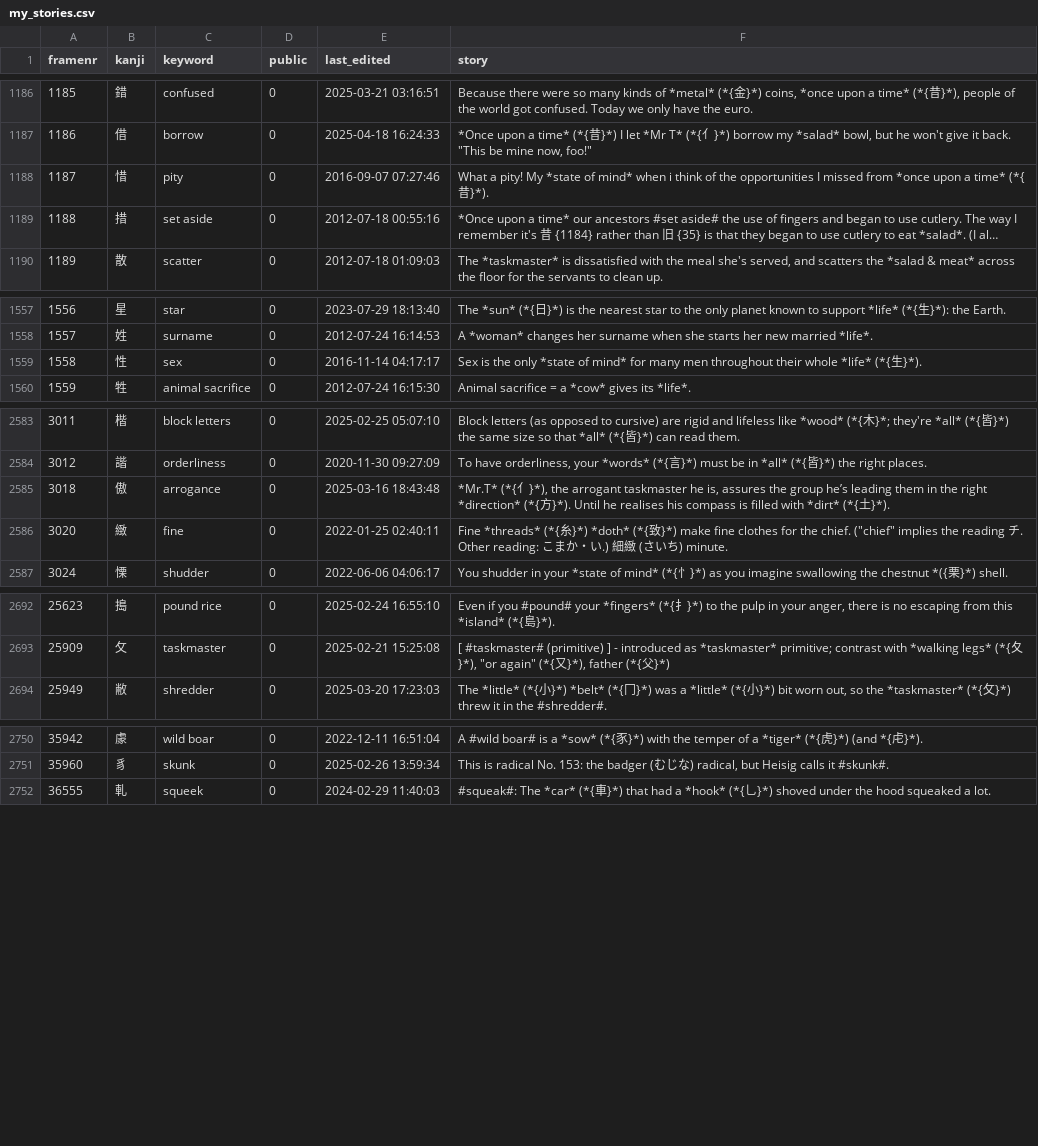
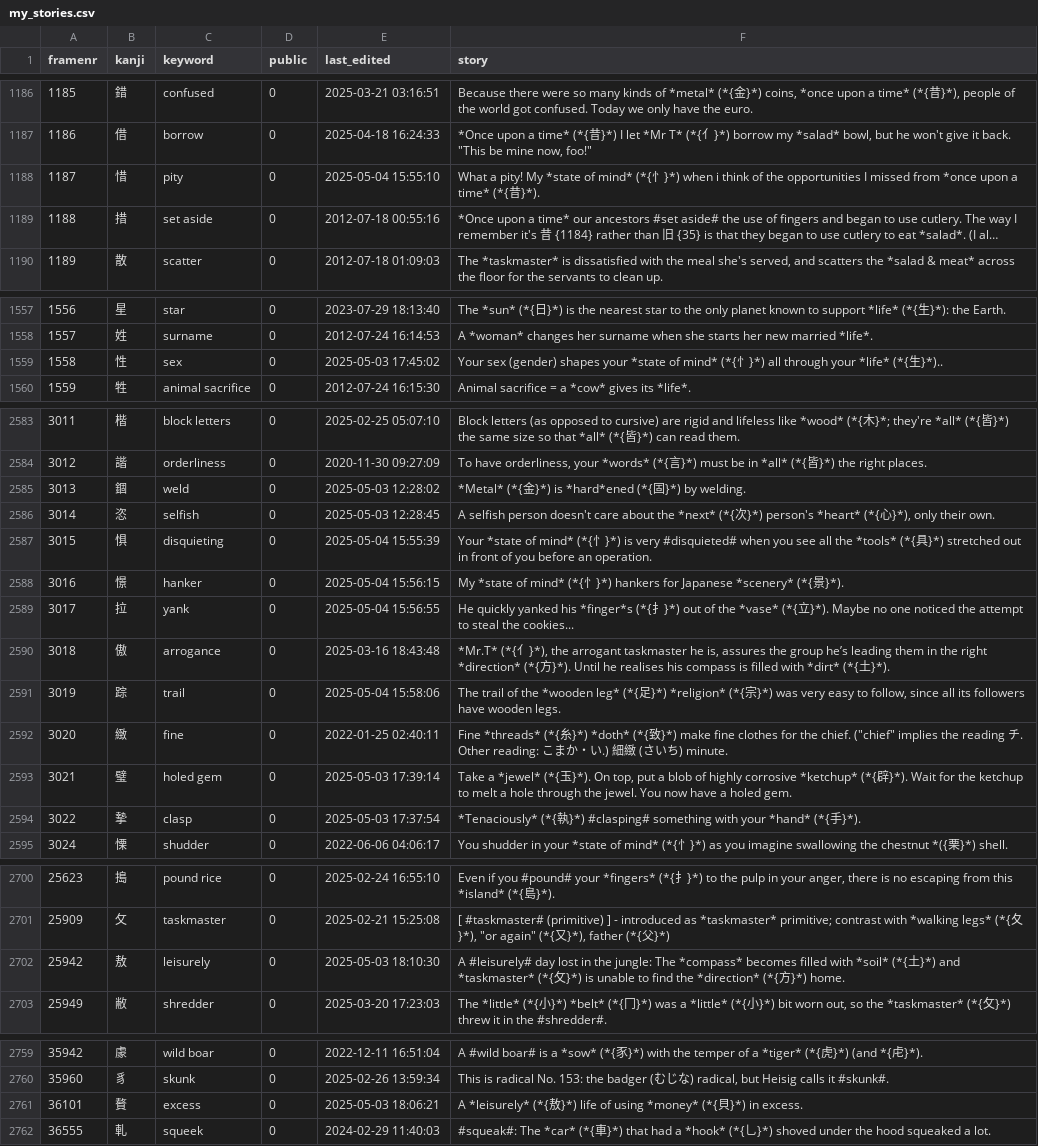
Before and after one commit to AntonioCarlini/japanese, a CSV file: external/my_stories.csv, drawn as a sheet; only a part is shown, gaps mark what is left out; long unchanged cells end in …; the diff covers the shown part only; the diff names each change by its address in the sheet, - before the commit and + after, or states it on an @@ line.

Commit message:
external/my_stories.csv: Update from koohii.com
Add missing stories to fill in Heisig frames #3013 - #3019.

```diff
--- a/external/my_stories.csv
+++ b/external/my_stories.csv
-E1188 (last_edited): 2016-09-07 07:27:46
+E1188 (last_edited): 2025-05-04 15:55:10
-F1188 (story): …of mind* when i…
+F1188 (story): …of mind* (*{忄}*) when i…
-E1559 (last_edited): 2016-11-14 04:17:17
+E1559 (last_edited): 2025-05-03 17:45:02
-F1559 (story): Sex is the only *state of mind* for many men throughout their whole *life* (*{生}*).
+F1559 (story): Your sex (gender) shapes your *state of mind* (*{忄}*) all through your *life* (*{生}*)..
+row 2585: 3013 | 錮 | weld | 0 | 2025-05-03 12:28:02 | *Metal* (*{金}*) is *hard*ened (*{固}*) by welding.
+row 2586: 3014 | 恣 | selfish | 0 | 2025-05-03 12:28:45 | A selfish person doesn't care about the *next* (*{次}*) person's *heart* (*{心}*), only their own.
+row 2587: 3015 | 惧 | disquieting | 0 | 2025-05-04 15:55:39 | Your *state of mind* (*{忄}*) is very #disquieted# when you see all the *tools* (*{具}*) stretched out in front of you before an operation.
+row 2588: 3016 | 憬 | hanker | 0 | 2025-05-04 15:56:15 | My *state of mind* (*{忄}*) hankers for Japanese *scenery* (*{景}*).
+row 2589: 3017 | 拉 | yank | 0 | 2025-05-04 15:56:55 | He quickly yanked his *finger*s (*{扌}*) out of the *vase* (*{立}*). Maybe no one noticed the attempt to steal the cookies...
+row 2591: 3019 | 踪 | trail | 0 | 2025-05-04 15:58:06 | The trail of the *wooden leg* (*{足}*) *religion* (*{宗}*) was very easy to follow, since all its followers have wooden legs.
+row 2593: 3021 | 璧 | holed gem | 0 | 2025-05-03 17:39:14 | Take a *jewel* (*{玉}*). On top, put a blob of highly corrosive *ketchup* (*{辟}*). Wait for the ketchup to melt a hole through the jewel. You now have a holed gem.
+row 2594: 3022 | 摯 | clasp | 0 | 2025-05-03 17:37:54 | *Tenaciously* (*{執}*) #clasping# something with your *hand* (*{手}*).
+row 2702: 25942 | 敖 | leisurely | 0 | 2025-05-03 18:10:30 | A #leisurely# day lost in the jungle: The *compass* becomes filled with *soil* (*{土}*) and *taskmaster* (*{攵}*) is unable to find the *direction* (*{方}*) home.
+row 2761: 36101 | 贅 | excess | 0 | 2025-05-03 18:06:21 | A *leisurely* (*{敖}*) life of using *money* (*{貝}*) in excess.
```
Also changed, not shown: 2 edited cells elsewhere in this file.
